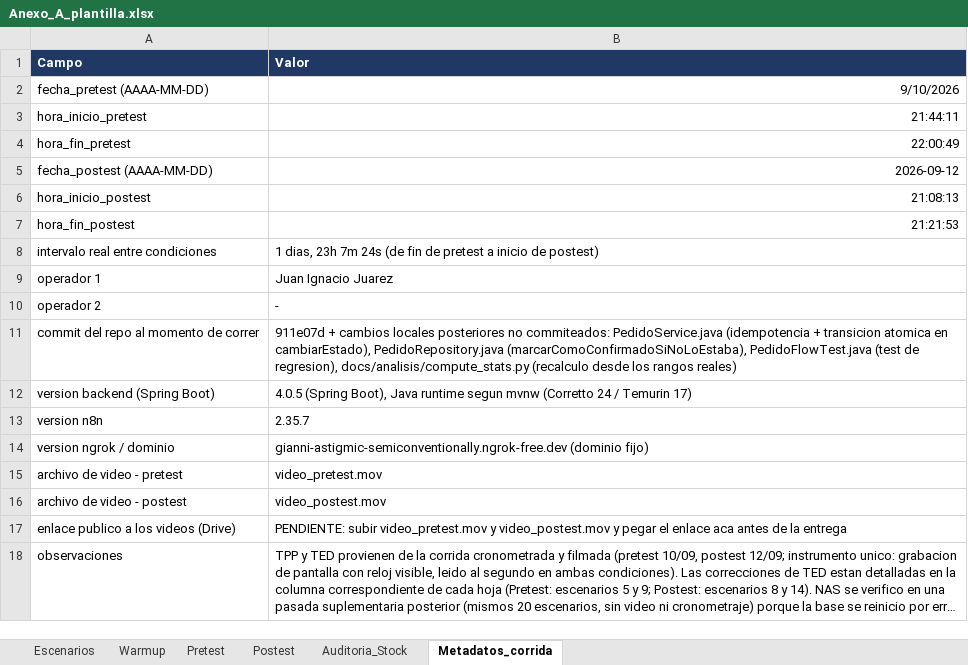
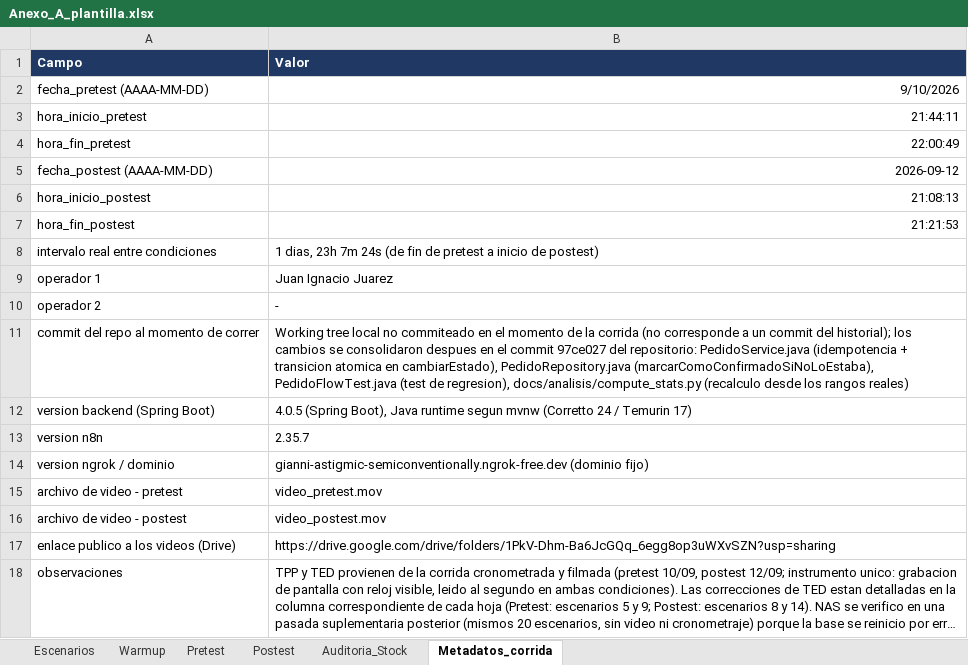
Before and after one commit to marianovidela1988-svg/integrador_final, an Excel workbook: docs/analisis/rerun/Anexo_A_plantilla.xlsx, sheet Metadatos_corrida, drawn as a sheet; long unchanged cells end in …; values as stored, in another font and other column widths than the file's, no borders; the diff names each change by its address in the sheet, - before the commit and + after, or states it on an @@ line.

```diff
--- a/docs/analisis/rerun/Anexo_A_plantilla.xlsx (sheet Metadatos_corrida)
+++ b/docs/analisis/rerun/Anexo_A_plantilla.xlsx (sheet Metadatos_corrida)
-B11 (Valor): 911e07d + cambios locales posteriores no commiteados: PedidoService.java (idempotencia…
+B11 (Valor): Working tree local no commiteado en el momento de la corrida (no corresponde a un commit del historial); los cambios se consolidaron despues en el commit 97ce027 del repositorio: PedidoService.java (idempotencia…
-B17 (Valor): PENDIENTE: subir video_pretest.mov y video_postest.mov y pegar el enlace aca antes de la entrega
+B17 (Valor): https://drive.google.com/drive/folders/1PkV-Dhm-Ba6JcGQq_6egg8op3uWXvSZN?usp=sharing
```
Also changed, not shown: 3 other files.
